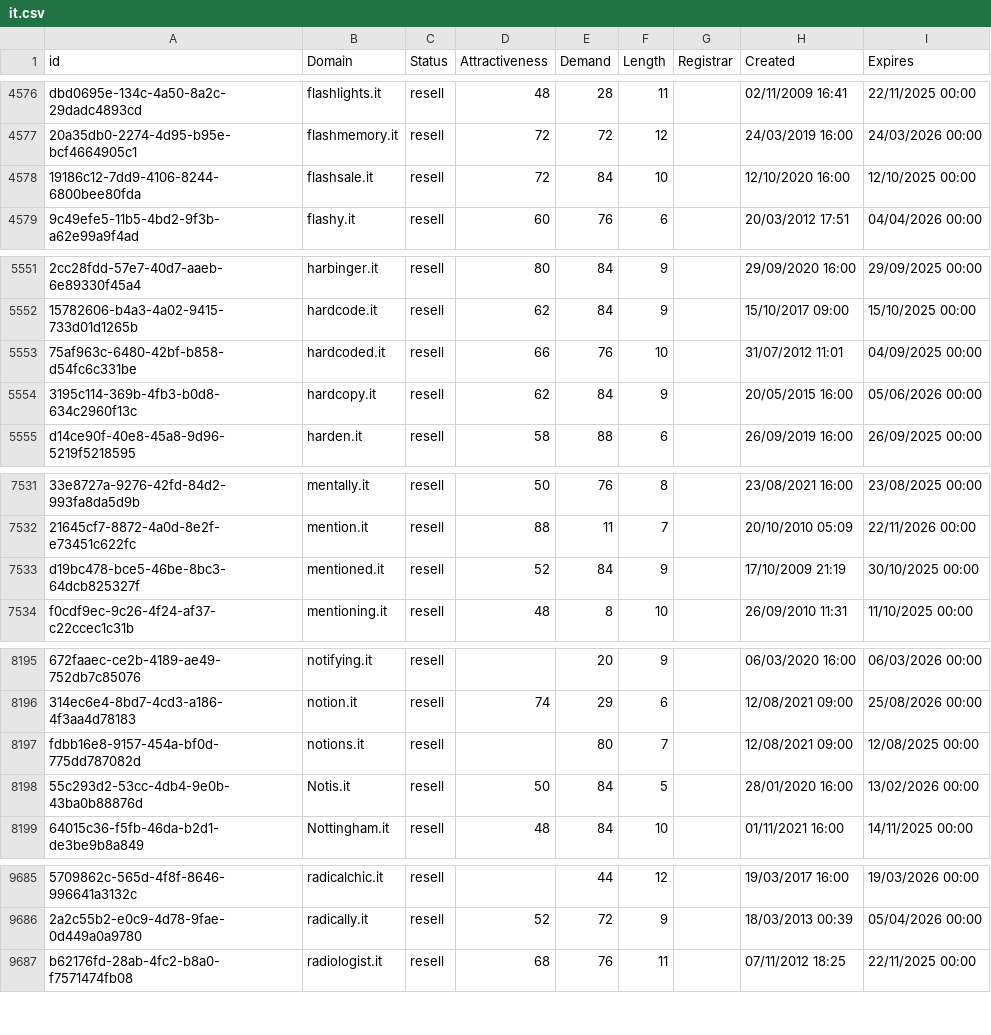
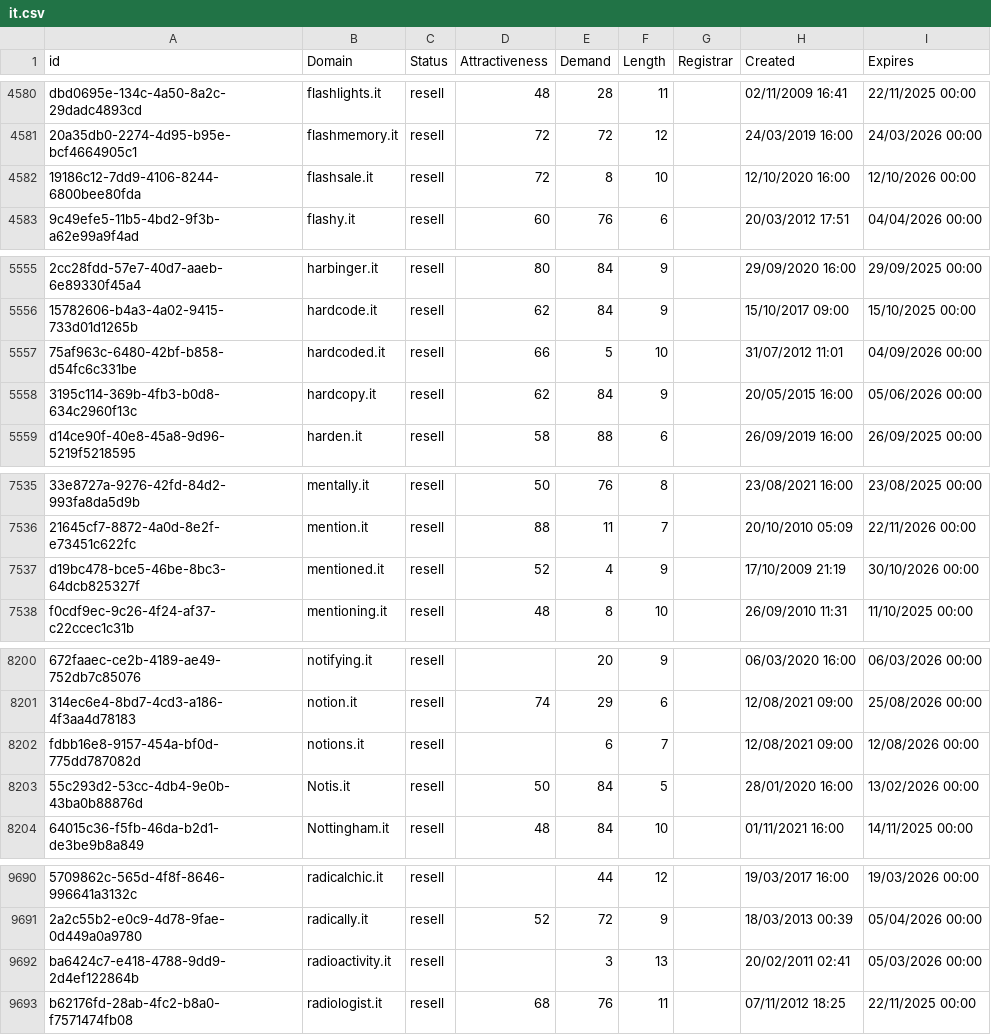
Before and after one commit to UniqueDomains/it-oneword-domains, a CSV file: it.csv, drawn as a sheet; only a part is shown, gaps mark what is left out; addresses are those after the commit; the diff covers the shown part only; the diff names each change by its address in the sheet, - before the commit and + after, or states it on an @@ line.

```diff
--- a/it.csv
+++ b/it.csv
-E4582 (Demand): 84
+E4582 (Demand): 8
-I4582 (Expires): 12/10/2025 00:00
+I4582 (Expires): 12/10/2026 00:00
-E5557 (Demand): 76
+E5557 (Demand): 5
-I5557 (Expires): 04/09/2025 00:00
+I5557 (Expires): 04/09/2026 00:00
-E7537 (Demand): 84
+E7537 (Demand): 4
-I7537 (Expires): 30/10/2025 00:00
+I7537 (Expires): 30/10/2026 00:00
-E8202 (Demand): 80
+E8202 (Demand): 6
-I8202 (Expires): 12/08/2025 00:00
+I8202 (Expires): 12/08/2026 00:00
+row 9692: ba6424c7-e418-4788-9dd9-2d4ef122864b | radioactivity.it | resell |  | 3 | 13 |  | 20/02/2011 02:41 | 05/03/2026 00:00
```
Also changed, not shown: 7 added rows, 8 removed rows and 27 edited cells elsewhere in this file, 2 other files.
